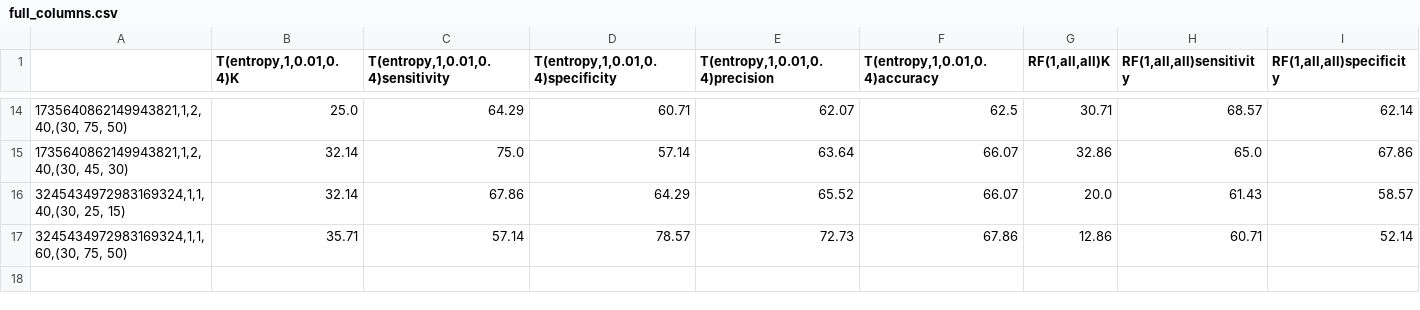
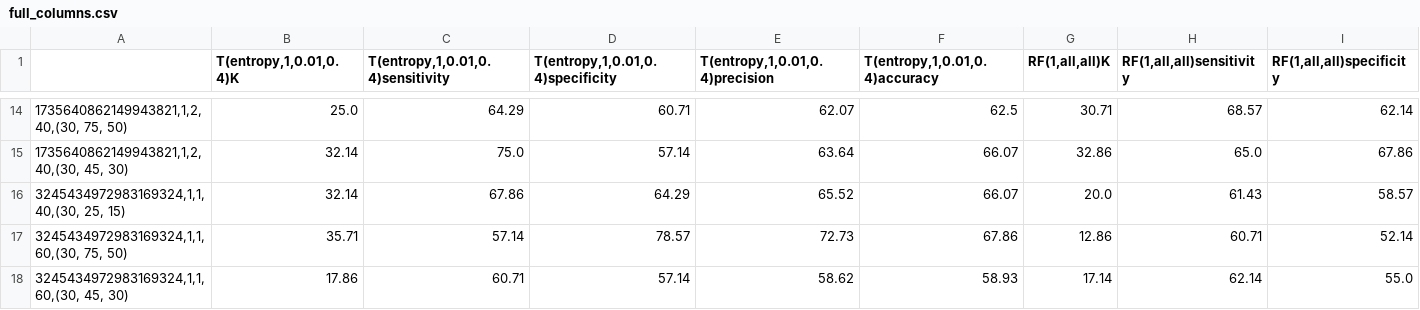
Before and after one commit to giopaglia/ModalDecisionTrees.jl, a CSV file: src/results-audio-scan/full_columns.csv, drawn as a sheet; only a part is shown, gaps mark what is left out; rows hold the shown columns only; the diff names each change by its address in the sheet, - before the commit and + after, or states it on an @@ line.

```diff
--- a/src/results-audio-scan/full_columns.csv
+++ b/src/results-audio-scan/full_columns.csv
+row 18: 3245434972983169324,1,1,60,(30, 45, 30) | 17.86 | 60.71 | 57.14 | 58.62 | 58.93 | 17.14 | 62.14 | 55.0
```
Also changed, not shown: src/results-audio-scan/grouped_in_models.csv, 1 other file.
